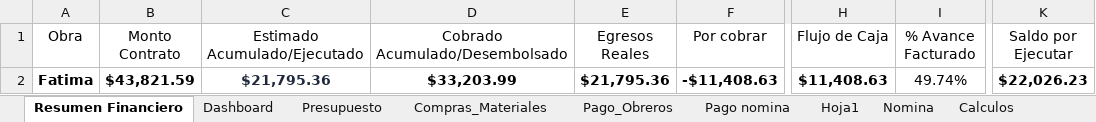
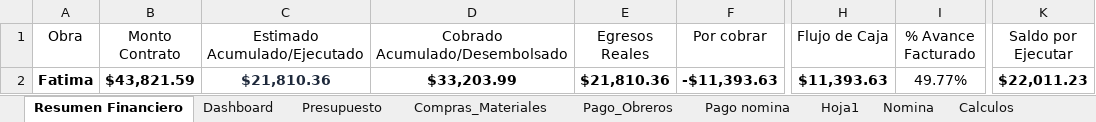
Before and after one commit to Alexander71133/dashboard-obras, an Excel workbook: Datos/Gestion Proyecto Fatima.xlsx, sheet Resumen Financiero, drawn as a sheet; only a part is shown, gaps mark what is left out; values as stored, in another font and other column widths than the file's, no borders; the diff names each change by its address in the sheet, - before the commit and + after, or states it on an @@ line.

Commit message:
Actualizacion de datos financieros en Excel

```diff
--- a/Datos/Gestion Proyecto Fatima.xlsx (sheet Resumen Financiero)
+++ b/Datos/Gestion Proyecto Fatima.xlsx (sheet Resumen Financiero)
-C2 (Estimado Acumulado/Ejecutado): $21,795.36
+C2 (Estimado Acumulado/Ejecutado): $21,810.36
-E2 (Egresos Reales): $21,795.36
+E2 (Egresos Reales): $21,810.36
-F2 (Por cobrar): -$11,408.63
+F2 (Por cobrar): -$11,393.63
-H2 (Flujo de Caja): $11,408.63
+H2 (Flujo de Caja): $11,393.63
-I2 (% Avance Facturado): 49.74%
+I2 (% Avance Facturado): 49.77%
-K2 (Saldo por Ejecutar): $22,026.23
+K2 (Saldo por Ejecutar): $22,011.23
```
Also changed, not shown: 3 other files.
